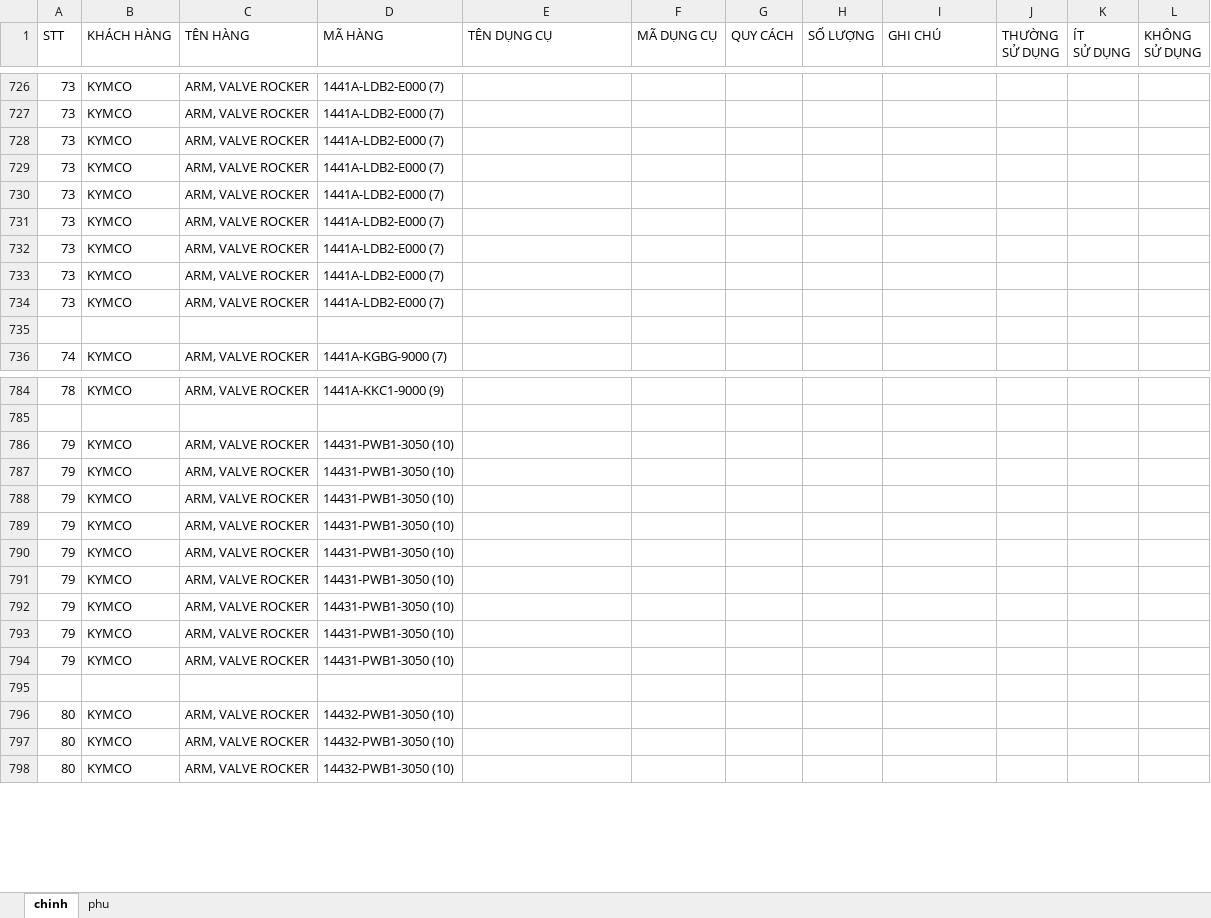
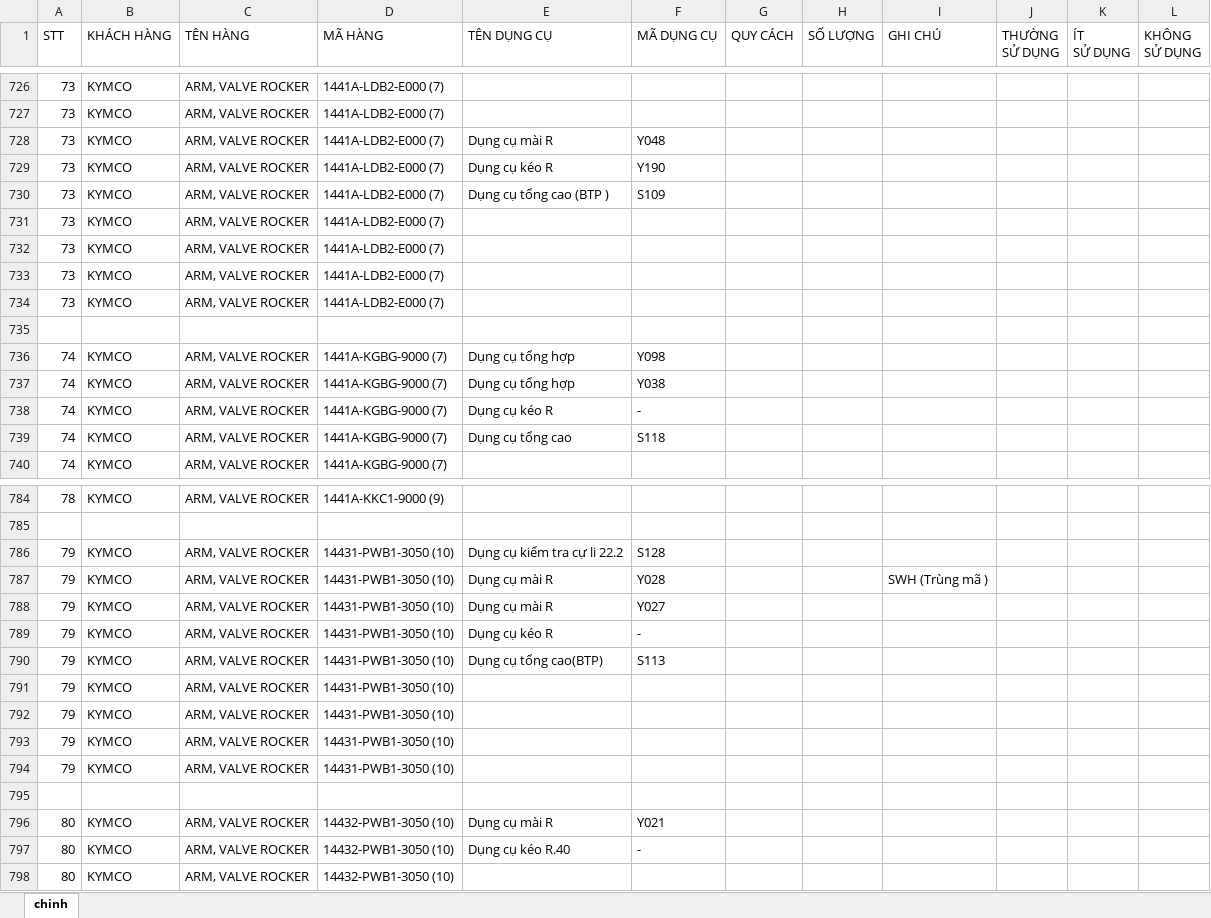
Before and after one commit to nguyenthihoangduong/strongway_dungcu, an Excel workbook: hang/Copy of tenhang.xlsx, sheet chinh, drawn as a sheet; only a part is shown, gaps mark what is left out; values as stored, in another font and other column widths than the file's, no cell formats; removed rows and columns are numbered as before the commit, all else as after; the diff covers the shown part only; the diff names each change by its address in the sheet, - before the commit and + after, or states it on an @@ line.

```diff
--- a/hang/Copy of tenhang.xlsx (sheet chinh)
+++ b/hang/Copy of tenhang.xlsx (sheet chinh)
-sheet tab: phu
+row 728: 73 | KYMCO | ARM, VALVE ROCKER | 1441A-LDB2-E000 (7) | Dụng cụ mài R | Y048
+row 729: 73 | KYMCO | ARM, VALVE ROCKER | 1441A-LDB2-E000 (7) | Dụng cụ kéo R | Y190
+row 730: 73 | KYMCO | ARM, VALVE ROCKER | 1441A-LDB2-E000 (7) | Dụng cụ tổng cao (BTP ) | S109
-row 735: 73 | KYMCO | ARM, VALVE ROCKER | 1441A-LDB2-E000 (7)
+row 735: (empty)
-row 733: 73 | KYMCO | ARM, VALVE ROCKER | 1441A-LDB2-E000 (7)
-row 734: 73 | KYMCO | ARM, VALVE ROCKER | 1441A-LDB2-E000 (7)
-row 736: (empty)
+row 736: 74 | KYMCO | ARM, VALVE ROCKER | 1441A-KGBG-9000 (7) | Dụng cụ tổng hợp | Y098
+row 737: 74 | KYMCO | ARM, VALVE ROCKER | 1441A-KGBG-9000 (7) | Dụng cụ tổng hợp | Y038
+row 738: 74 | KYMCO | ARM, VALVE ROCKER | 1441A-KGBG-9000 (7) | Dụng cụ kéo R | -
+row 739: 74 | KYMCO | ARM, VALVE ROCKER | 1441A-KGBG-9000 (7) | Dụng cụ tổng cao | S118
+row 786: 79 | KYMCO | ARM, VALVE ROCKER | 14431-PWB1-3050 (10) | Dụng cụ kiểm tra cự li 22.2 | S128
+row 787: 79 | KYMCO | ARM, VALVE ROCKER | 14431-PWB1-3050 (10) | Dụng cụ mài R | Y028 |  |  | SWH (Trùng mã )
+row 788: 79 | KYMCO | ARM, VALVE ROCKER | 14431-PWB1-3050 (10) | Dụng cụ mài R | Y027
+row 789: 79 | KYMCO | ARM, VALVE ROCKER | 14431-PWB1-3050 (10) | Dụng cụ kéo R | -
+row 790: 79 | KYMCO | ARM, VALVE ROCKER | 14431-PWB1-3050 (10) | Dụng cụ tổng cao(BTP) | S113
-row 795: 79 | KYMCO | ARM, VALVE ROCKER | 14431-PWB1-3050 (10)
+row 795: (empty)
-row 791: 79 | KYMCO | ARM, VALVE ROCKER | 14431-PWB1-3050 (10)
-row 792: 79 | KYMCO | ARM, VALVE ROCKER | 14431-PWB1-3050 (10)
-row 793: 79 | KYMCO | ARM, VALVE ROCKER | 14431-PWB1-3050 (10)
-row 794: 79 | KYMCO | ARM, VALVE ROCKER | 14431-PWB1-3050 (10)
-row 795: (empty)
-E796 (TÊN DỤNG CỤ): (empty)
+E796 (TÊN DỤNG CỤ): Dụng cụ mài R
-F796 (MÃ DỤNG CỤ): (empty)
+F796 (MÃ DỤNG CỤ): Y021
-E797 (TÊN DỤNG CỤ): (empty)
+E797 (TÊN DỤNG CỤ): Dụng cụ kéo R.40
-F797 (MÃ DỤNG CỤ): (empty)
+F797 (MÃ DỤNG CỤ): -
```
Also changed, not shown: other rows of this sheet, cell formats, formulas that keep their value, kho/DCTH.xlsx, kho/bang-liet-ke-san-pham.xlsx.
